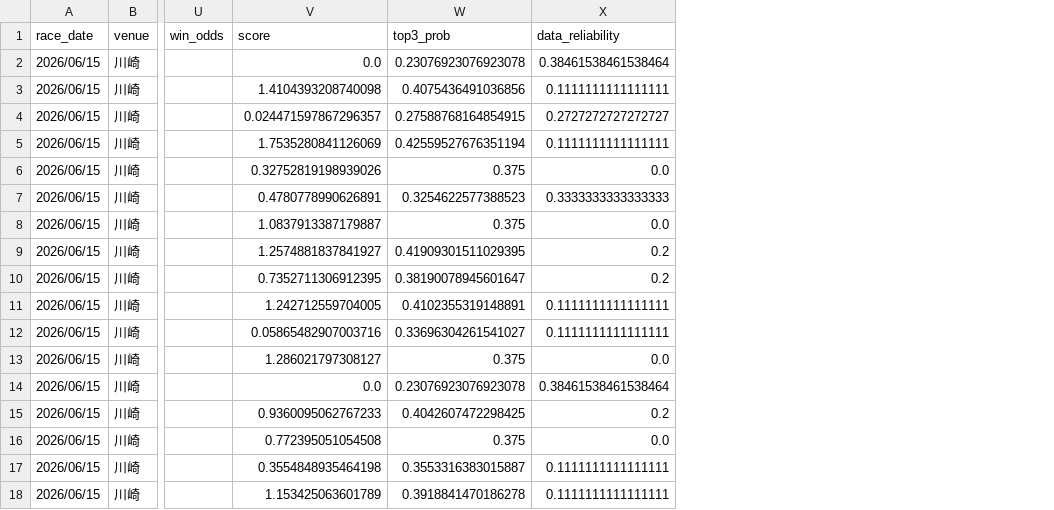
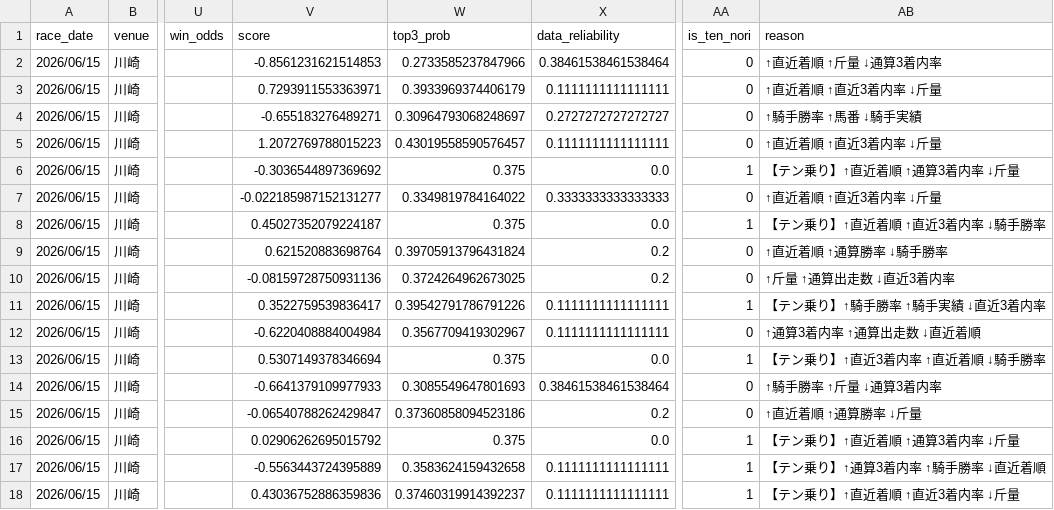
Before and after one commit to swahout/tihou, a CSV file: data/races/kawasaki_2026_0615_prediction.csv, drawn as a sheet; only a part is shown, gaps mark what is left out; the diff covers the shown part only; the diff names each change by its address in the sheet, - before the commit and + after, or states it on an @@ line.

```diff
--- a/data/races/kawasaki_2026_0615_prediction.csv
+++ b/data/races/kawasaki_2026_0615_prediction.csv
+column AA (is_ten_nori), rows 2-18: 0 | 0 | 0 | 0 | 1 | 0 | 1 | 0 | 0 | 1 | 0 | 1 | 0 | 0 | 1 | 1 | 1
+column AB (reason), rows 2-18: ↑直近着順 ↑斤量 ↓通算3着内率 | ↑直近着順 ↑直近3着内率 ↓斤量 | ↑騎手勝率 ↑馬番 ↓騎手実績 | ↑直近着順 ↑直近3着内率 ↓斤量 | 【テン乗り】↑直近着順 ↑通算3着内率 ↓斤量 | ↑直近着順 ↑直近3着内率 ↓斤量 | 【テン乗り】↑直近着順 ↑直近3着内率 ↓騎手勝率 | ↑直近着順 ↑通算勝率 ↓騎手勝率 | ↑斤量 ↑通算出走数 ↓直近3着内率 | 【テン乗り】↑騎手勝率 ↑騎手実績 ↓直近3着内率 | ↑通算3着内率 ↑通算出走数 ↓直近着順 | 【テン乗り】↑直近3着内率 ↑直近着順 ↓騎手勝率 | ↑騎手勝率 ↑斤量 ↓通算3着内率 | ↑直近着順 ↑通算勝率 ↓斤量 | 【テン乗り】↑直近着順 ↑通算3着内率 ↓斤量 | 【テン乗り】↑通算3着内率 ↑騎手勝率 ↓直近着順 | 【テン乗り】↑直近着順 ↑直近3着内率 ↓斤量
-V2 (score): 0.0
+V2 (score): -0.8561231621514853
-W2 (top3_prob): 0.23076923076923078
+W2 (top3_prob): 0.2733585237847966
-V3 (score): 1.4104393208740098
+V3 (score): 0.7293911553363971
-W3 (top3_prob): 0.4075436491036856
+W3 (top3_prob): 0.3933969374406179
-V4 (score): 0.024471597867296357
+V4 (score): -0.655183276489271
-W4 (top3_prob): 0.27588768164854915
+W4 (top3_prob): 0.30964793068248697
-V5 (score): 1.7535280841126069
+V5 (score): 1.2072769788015223
-W5 (top3_prob): 0.42559527676351194
+W5 (top3_prob): 0.43019558590576457
-V6 (score): 0.32752819198939026
+V6 (score): -0.3036544897369692
-V7 (score): 0.4780778990626891
+V7 (score): -0.022185987152131277
-W7 (top3_prob): 0.3254622577388523
+W7 (top3_prob): 0.3349819784164022
-V8 (score): 1.0837913387179887
+V8 (score): 0.45027352079224187
-V9 (score): 1.2574881837841927
+V9 (score): 0.621520883698764
-W9 (top3_prob): 0.41909301511029395
+W9 (top3_prob): 0.39705913796431824
-V10 (score): 0.7352711306912395
+V10 (score): -0.08159728750931136
-W10 (top3_prob): 0.38190078945601647
+W10 (top3_prob): 0.3724264962673025
-V11 (score): 1.242712559704005
+V11 (score): 0.3522759539836417
-W11 (top3_prob): 0.4102355319148891
+W11 (top3_prob): 0.39542791786791226
-V12 (score): 0.05865482907003716
+V12 (score): -0.6220408884004984
-W12 (top3_prob): 0.33696304261541027
+W12 (top3_prob): 0.3567709419302967
-V13 (score): 1.286021797308127
+V13 (score): 0.5307149378346694
-V14 (score): 0.0
+V14 (score): -0.6641379109977933
-W14 (top3_prob): 0.23076923076923078
+W14 (top3_prob): 0.3085549647801693
-V15 (score): 0.9360095062767233
+V15 (score): -0.06540788262429847
-W15 (top3_prob): 0.4042607472298425
+W15 (top3_prob): 0.37360858094523186
-V16 (score): 0.772395051054508
+V16 (score): 0.02906262695015792
-V17 (score): 0.3554848935464198
+V17 (score): -0.5563443724395889
-W17 (top3_prob): 0.3553316383015887
+W17 (top3_prob): 0.3583624159432658
-V18 (score): 1.153425063601789
+V18 (score): 0.43036752886359836
-W18 (top3_prob): 0.3918841470186278
+W18 (top3_prob): 0.37460319914392237
```
Also changed, not shown: 151 edited cells elsewhere in this file, 1 other file.
